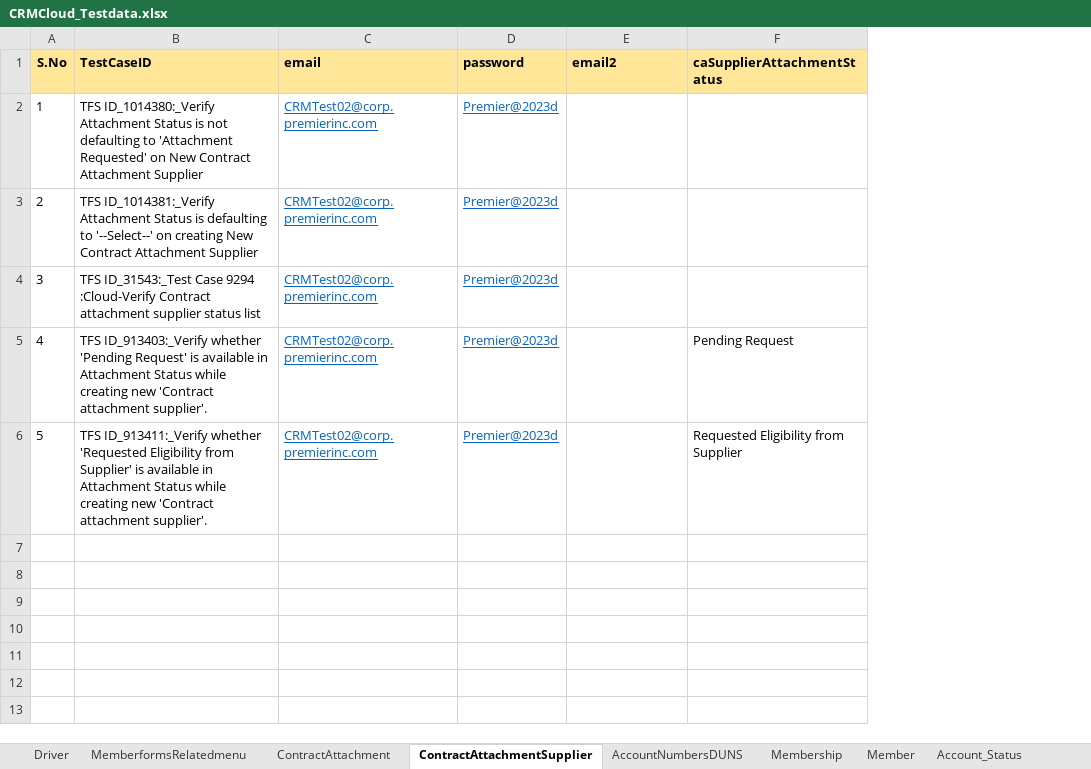
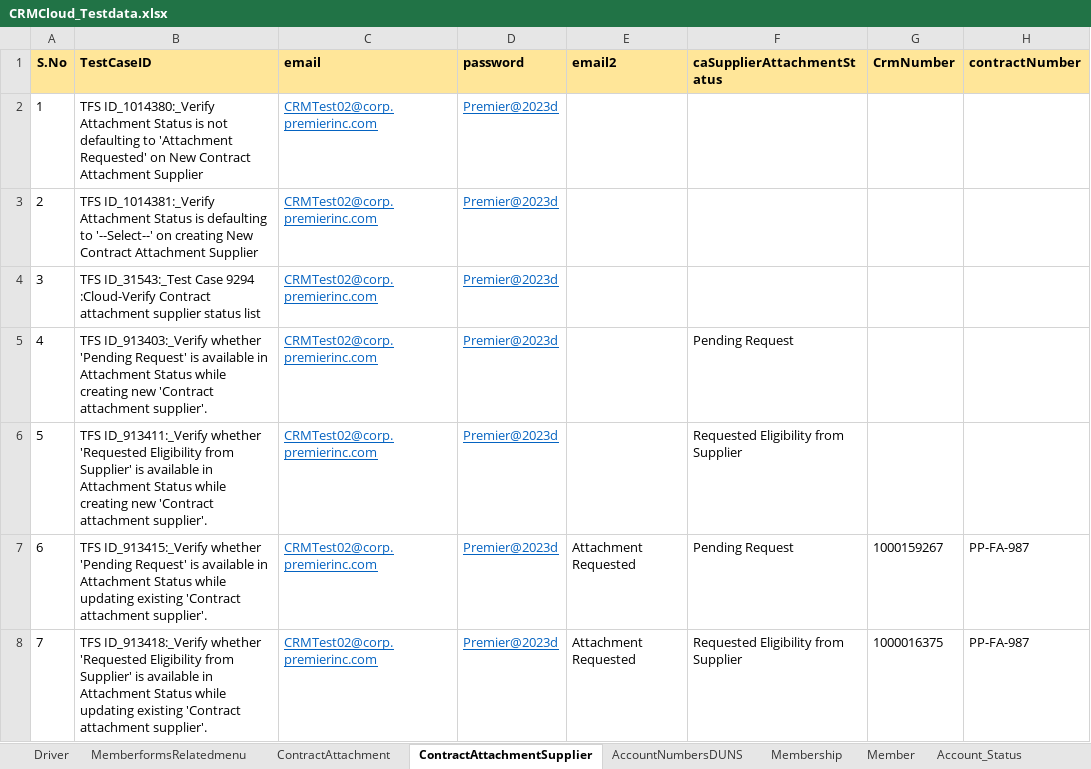
Before and after one commit to FaridhahN/Dynamics_CRM_Cloud_2023_Wave1, an Excel workbook: data/CRMCloud_Testdata.xlsx, sheet ContractAttachmentSupplier, drawn as a sheet; values as stored, in another font and other column widths than the file's, no borders; the diff names each change by its address in the sheet, - before the commit and + after, or states it on an @@ line.

Commit message:
913415 ,913418 CA Supplier test cases -Commit

```diff
--- a/data/CRMCloud_Testdata.xlsx (sheet ContractAttachmentSupplier)
+++ b/data/CRMCloud_Testdata.xlsx (sheet ContractAttachmentSupplier)
+column G (CrmNumber), empty
+column H (contractNumber), empty
+row 7: 6 | TFS ID_913415:_Verify whether 'Pending Request' is available in Attachment Status while updating existing 'Contract attachment supplier'. | CRMTest02@corp.premierinc.com | Premier@2023d | Attachment Requested | Pending Request | 1000159267 | PP-FA-987
+row 8: 7 | TFS ID_913418:_Verify whether 'Requested Eligibility from Supplier' is available in Attachment Status while updating existing 'Contract attachment supplier'. | CRMTest02@corp.premierinc.com | Premier@2023d | Attachment Requested | Requested Eligibility from Supplier | 1000016375 | PP-FA-987
```
Also changed, not shown: sheet Driver, 4 other files.
